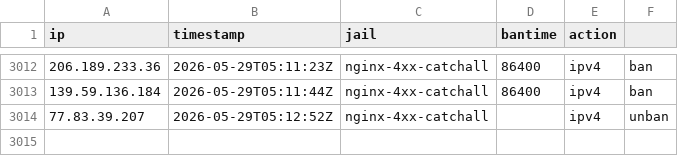
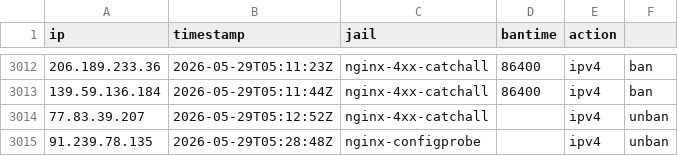
Before and after one commit to mperrins-demo/EDL, a CSV file: tarpit-log.csv, drawn as a sheet; only a part is shown, gaps mark what is left out.

Commit message:
unban 91.239.78.135 (nginx-configprobe)

```diff
--- a/tarpit-log.csv
+++ b/tarpit-log.csv
@@ -3014 +3014,2 @@ ip,timestamp,jail,bantime,action
 77.83.39.207,2026-05-29T05:12:52Z,nginx-4xx-catchall,,ipv4,unban
+91.239.78.135,2026-05-29T05:28:48Z,nginx-configprobe,,ipv4,unban
```
Also changed, not shown: 2 other files.
